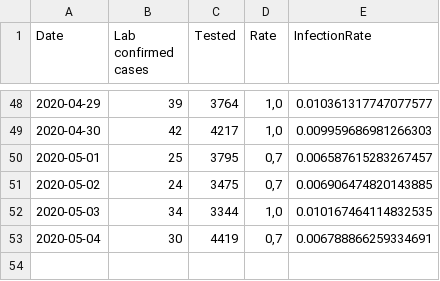
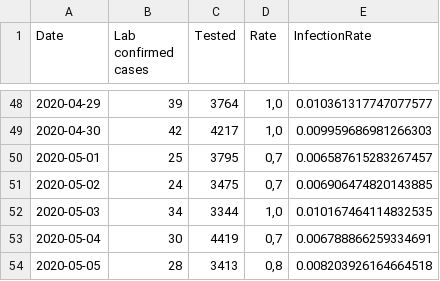
Before and after one commit to nikolajthams/COVID-19, a CSV file: code/data/ssi_processed_daily.csv, drawn as a sheet; only a part is shown, gaps mark what is left out; the diff names each change by its address in the sheet, - before the commit and + after, or states it on an @@ line.

```diff
--- a/code/data/ssi_processed_daily.csv
+++ b/code/data/ssi_processed_daily.csv
+row 54: 2020-05-05 | 28 | 3413 | 0,8 | 0.008203926164664518
```
Also changed, not shown: code/data/ssi_processed_agegroups.csv.
